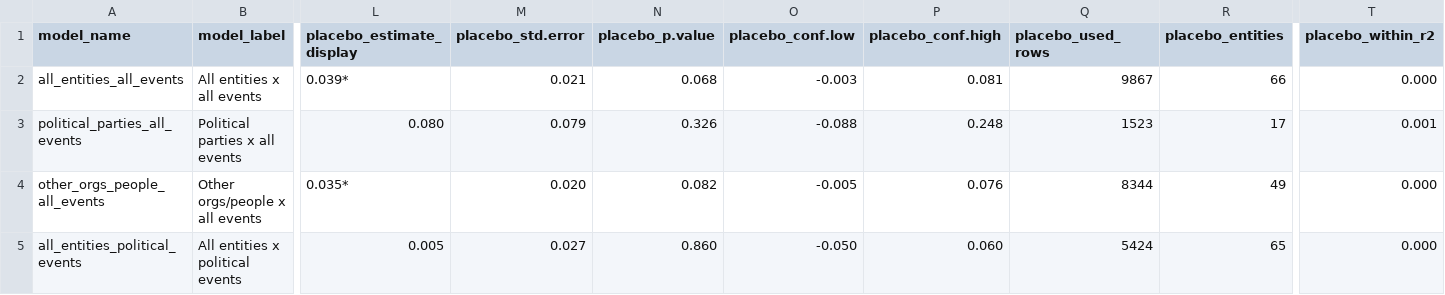
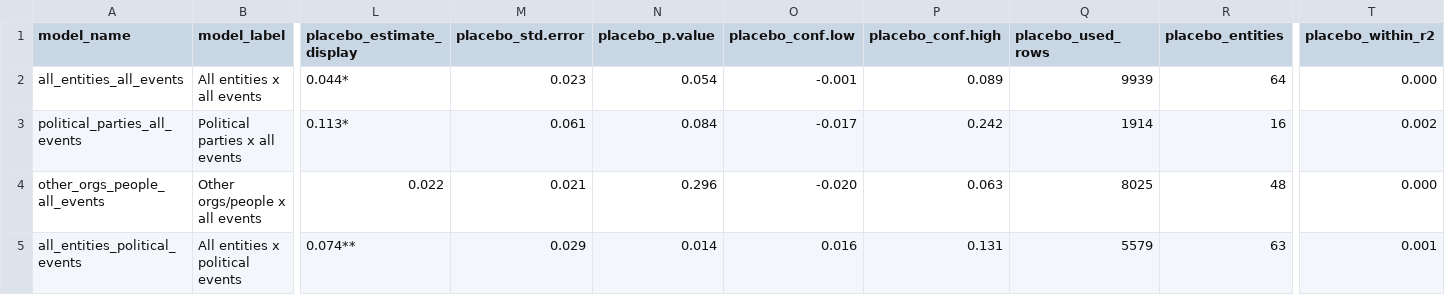
Before and after one commit to Zada5/seminarion_calcala, a CSV file: analysis_outputs_did/tables/did_real_vs_placebo_post_from_0.csv, drawn as a sheet; only a part is shown, gaps mark what is left out; the diff covers the shown part only; the diff names each change by its address in the sheet, - before the commit and + after, or states it on an @@ line.

```diff
--- a/analysis_outputs_did/tables/did_real_vs_placebo_post_from_0.csv
+++ b/analysis_outputs_did/tables/did_real_vs_placebo_post_from_0.csv
-L2 (placebo_estimate_display): 0.039*
+L2 (placebo_estimate_display): 0.044*
-M2 (placebo_std.error): 0.021
+M2 (placebo_std.error): 0.023
-N2 (placebo_p.value): 0.068
+N2 (placebo_p.value): 0.054
-O2 (placebo_conf.low): -0.003
+O2 (placebo_conf.low): -0.001
-P2 (placebo_conf.high): 0.081
+P2 (placebo_conf.high): 0.089
-Q2 (placebo_used_rows): 9867
+Q2 (placebo_used_rows): 9939
-R2 (placebo_entities): 66
+R2 (placebo_entities): 64
-L3 (placebo_estimate_display): 0.080
+L3 (placebo_estimate_display): 0.113*
-M3 (placebo_std.error): 0.079
+M3 (placebo_std.error): 0.061
-N3 (placebo_p.value): 0.326
+N3 (placebo_p.value): 0.084
-O3 (placebo_conf.low): -0.088
+O3 (placebo_conf.low): -0.017
-P3 (placebo_conf.high): 0.248
+P3 (placebo_conf.high): 0.242
-Q3 (placebo_used_rows): 1523
+Q3 (placebo_used_rows): 1914
-R3 (placebo_entities): 17
+R3 (placebo_entities): 16
-T3 (placebo_within_r2): 0.001
+T3 (placebo_within_r2): 0.002
-L4 (placebo_estimate_display): 0.035*
+L4 (placebo_estimate_display): 0.022
-M4 (placebo_std.error): 0.020
+M4 (placebo_std.error): 0.021
-N4 (placebo_p.value): 0.082
+N4 (placebo_p.value): 0.296
-O4 (placebo_conf.low): -0.005
+O4 (placebo_conf.low): -0.020
-P4 (placebo_conf.high): 0.076
+P4 (placebo_conf.high): 0.063
-Q4 (placebo_used_rows): 8344
+Q4 (placebo_used_rows): 8025
-R4 (placebo_entities): 49
+R4 (placebo_entities): 48
-L5 (placebo_estimate_display): 0.005
+L5 (placebo_estimate_display): 0.074**
-M5 (placebo_std.error): 0.027
+M5 (placebo_std.error): 0.029
-N5 (placebo_p.value): 0.860
+N5 (placebo_p.value): 0.014
-O5 (placebo_conf.low): -0.050
+O5 (placebo_conf.low): 0.016
-P5 (placebo_conf.high): 0.060
+P5 (placebo_conf.high): 0.131
-Q5 (placebo_used_rows): 5424
+Q5 (placebo_used_rows): 5579
-R5 (placebo_entities): 65
+R5 (placebo_entities): 63
-T5 (placebo_within_r2): 0.000
+T5 (placebo_within_r2): 0.001
```
Also changed, not shown: 37 edited cells elsewhere in this file, analysis_outputs/placebo_event_study/baseline_0/placebo_event_study_model_fit.csv, analysis_outputs/placebo_event_study/baseline_minus1/placebo_event_study_model_fit.csv, 46 other files.
